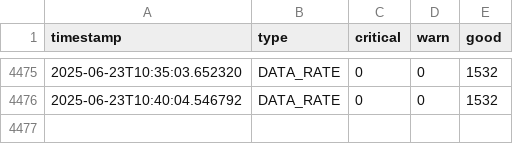
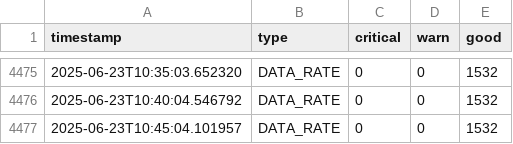
Before and after one commit to lesferrell/Reports, a CSV file: data_rate_kpis.csv, drawn as a sheet; only a part is shown, gaps mark what is left out.

```diff
--- a/data_rate_kpis.csv
+++ b/data_rate_kpis.csv
@@ -4476 +4476,2 @@ timestamp,type,critical,warn,good
 2025-06-23T10:40:04.546792,DATA_RATE,0,0,1532
+2025-06-23T10:45:04.101957,DATA_RATE,0,0,1532
```
Also changed, not shown: adjacent_ch_interf_kpis.csv, co_channel_kpis.csv, 4 other files.
